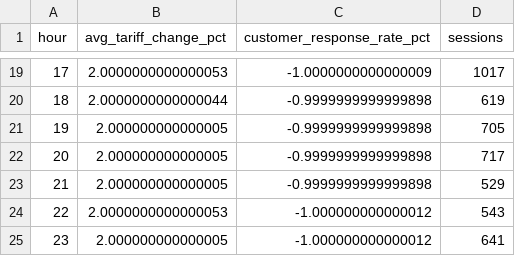
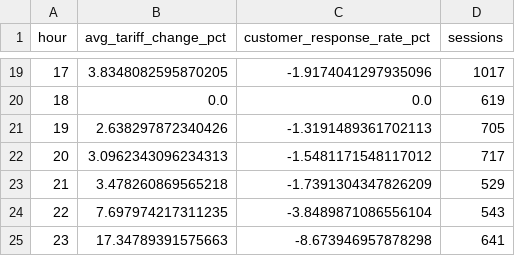
Before and after one commit to krish-2325/ev-dynamic-tariff-optimization, a CSV file: outputs/reports/customer_response_by_hour.csv, drawn as a sheet; only a part is shown, gaps mark what is left out; the diff covers the shown part only.

```diff
--- a/outputs/reports/customer_response_by_hour.csv
+++ b/outputs/reports/customer_response_by_hour.csv
@@ -19,7 +19,7 @@ hour,avg_tariff_change_pct,customer_response_rate_pct,sessions
-17,2.0000000000000053,-1.0000000000000009,1017
-18,2.0000000000000044,-0.9999999999999898,619
-19,2.000000000000005,-0.9999999999999898,705
-20,2.000000000000005,-0.9999999999999898,717
-21,2.000000000000005,-0.9999999999999898,529
-22,2.0000000000000053,-1.000000000000012,543
-23,2.000000000000005,-1.000000000000012,641
+17,3.8348082595870205,-1.9174041297935096,1017
+18,0.0,0.0,619
+19,2.638297872340426,-1.3191489361702113,705
+20,3.0962343096234313,-1.5481171548117012,717
+21,3.478260869565218,-1.7391304347826209,529
+22,7.697974217311235,-3.8489871086556104,543
+23,17.34789391575663,-8.673946957878298,641
```
Also changed, not shown: 34 edited cells elsewhere in this file, outputs/reports/demand_agent_kpis.csv, outputs/reports/hourly_tariff_recommendation.csv, 13 other files.
